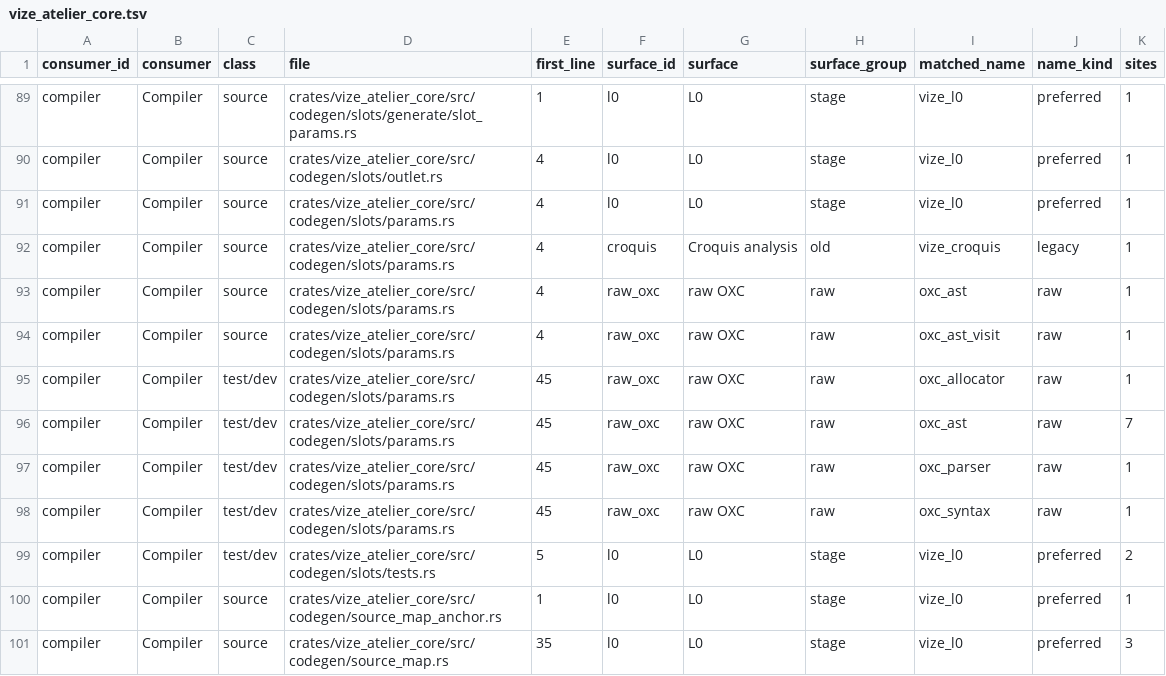
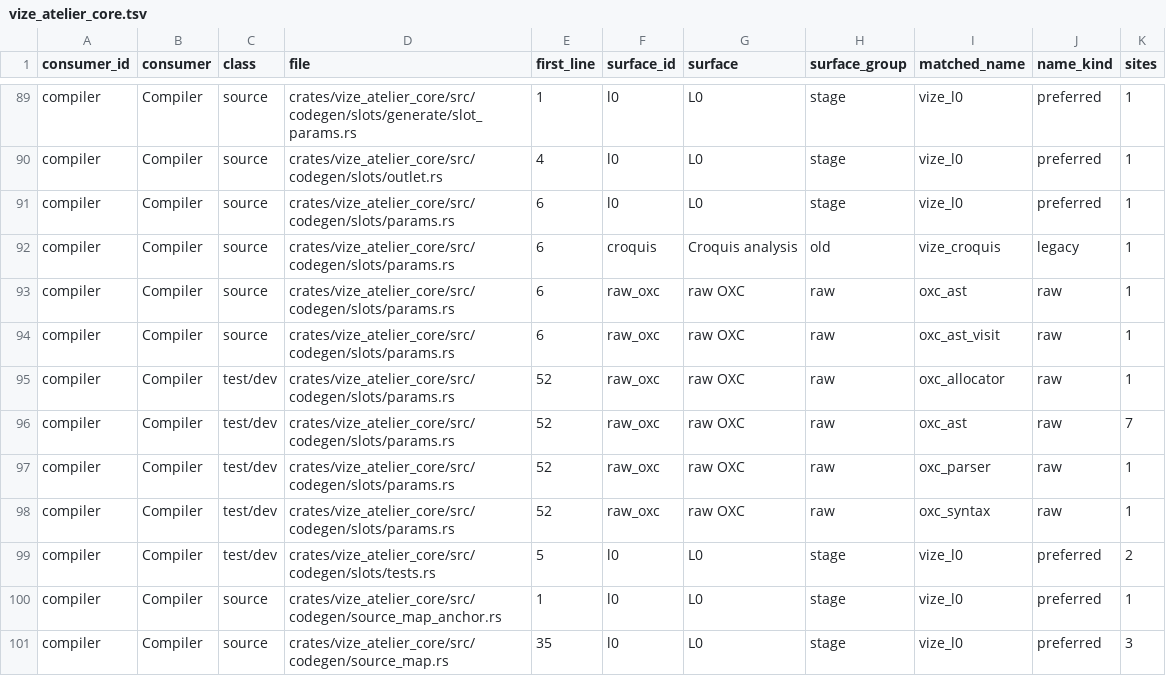
Before and after one commit to ty-ler/vize, a TSV file: docs/davinci/plan/consumer-migration-surfaces/compiler/vize_atelier_core.tsv, drawn as a sheet; only a part is shown, gaps mark what is left out.

```diff
--- a/docs/davinci/plan/consumer-migration-surfaces/compiler/vize_atelier_core.tsv
+++ b/docs/davinci/plan/consumer-migration-surfaces/compiler/vize_atelier_core.tsv
@@ -90,10 +90,10 @@ compiler	Compiler	source	crates/vize_atelier_core/src/codegen/slots/generate/slo
 compiler	Compiler	source	crates/vize_atelier_core/src/codegen/slots/outlet.rs	4	l0	L0	stage	vize_l0	preferred	1
-compiler	Compiler	source	crates/vize_atelier_core/src/codegen/slots/params.rs	4	l0	L0	stage	vize_l0	preferred	1
-compiler	Compiler	source	crates/vize_atelier_core/src/codegen/slots/params.rs	4	croquis	Croquis analysis	old	vize_croquis	legacy	1
-compiler	Compiler	source	crates/vize_atelier_core/src/codegen/slots/params.rs	4	raw_oxc	raw OXC	raw	oxc_ast	raw	1
-compiler	Compiler	source	crates/vize_atelier_core/src/codegen/slots/params.rs	4	raw_oxc	raw OXC	raw	oxc_ast_visit	raw	1
-compiler	Compiler	test/dev	crates/vize_atelier_core/src/codegen/slots/params.rs	45	raw_oxc	raw OXC	raw	oxc_allocator	raw	1
-compiler	Compiler	test/dev	crates/vize_atelier_core/src/codegen/slots/params.rs	45	raw_oxc	raw OXC	raw	oxc_ast	raw	7
-compiler	Compiler	test/dev	crates/vize_atelier_core/src/codegen/slots/params.rs	45	raw_oxc	raw OXC	raw	oxc_parser	raw	1
-compiler	Compiler	test/dev	crates/vize_atelier_core/src/codegen/slots/params.rs	45	raw_oxc	raw OXC	raw	oxc_syntax	raw	1
+compiler	Compiler	source	crates/vize_atelier_core/src/codegen/slots/params.rs	6	l0	L0	stage	vize_l0	preferred	1
+compiler	Compiler	source	crates/vize_atelier_core/src/codegen/slots/params.rs	6	croquis	Croquis analysis	old	vize_croquis	legacy	1
+compiler	Compiler	source	crates/vize_atelier_core/src/codegen/slots/params.rs	6	raw_oxc	raw OXC	raw	oxc_ast	raw	1
+compiler	Compiler	source	crates/vize_atelier_core/src/codegen/slots/params.rs	6	raw_oxc	raw OXC	raw	oxc_ast_visit	raw	1
+compiler	Compiler	test/dev	crates/vize_atelier_core/src/codegen/slots/params.rs	52	raw_oxc	raw OXC	raw	oxc_allocator	raw	1
+compiler	Compiler	test/dev	crates/vize_atelier_core/src/codegen/slots/params.rs	52	raw_oxc	raw OXC	raw	oxc_ast	raw	7
+compiler	Compiler	test/dev	crates/vize_atelier_core/src/codegen/slots/params.rs	52	raw_oxc	raw OXC	raw	oxc_parser	raw	1
+compiler	Compiler	test/dev	crates/vize_atelier_core/src/codegen/slots/params.rs	52	raw_oxc	raw OXC	raw	oxc_syntax	raw	1
 compiler	Compiler	test/dev	crates/vize_atelier_core/src/codegen/slots/tests.rs	5	l0	L0	stage	vize_l0	preferred	2
```
Also changed, not shown: docs/davinci/plan/consumer-migration-surfaces/compiler/vize_atelier_sfc.tsv, 21 other files.
